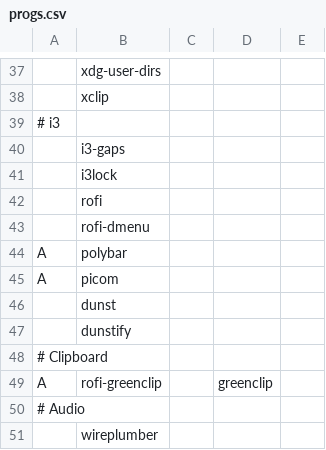
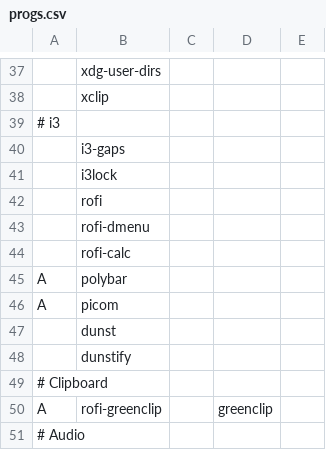
Before and after one commit to SirRippovMaple/provision, a CSV file: larbs/progs.csv, drawn as a sheet; only a part is shown, gaps mark what is left out; the shorter side is filled out with more unchanged rows.

Commit message:
Add rofi-calc.

```diff
--- a/larbs/progs.csv
+++ b/larbs/progs.csv
@@ -43,2 +43,3 @@
 ,rofi-dmenu
+,rofi-calc
 A,polybar
```
